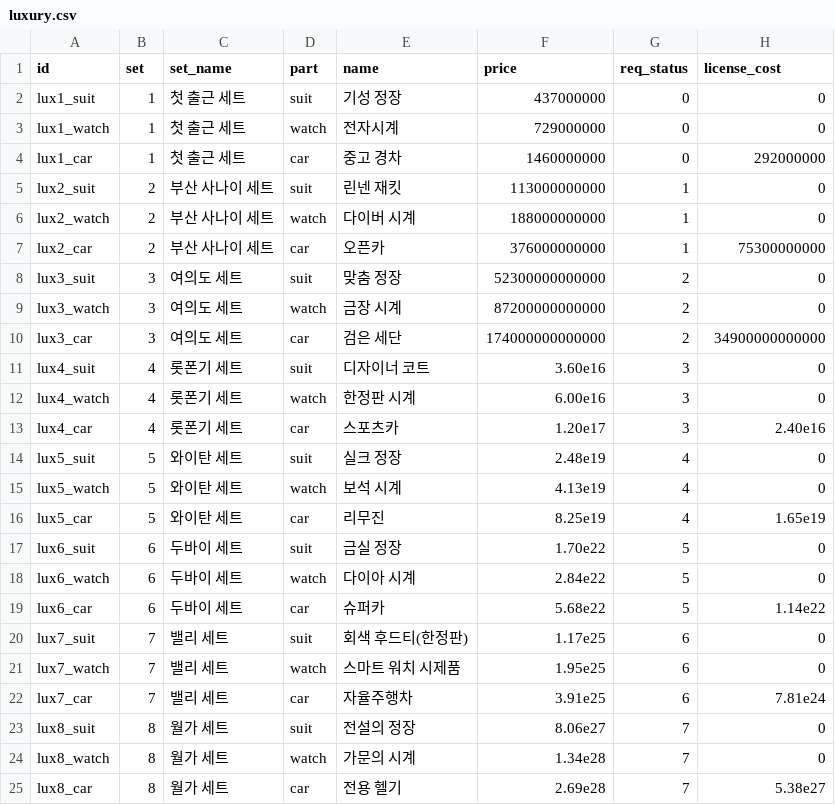
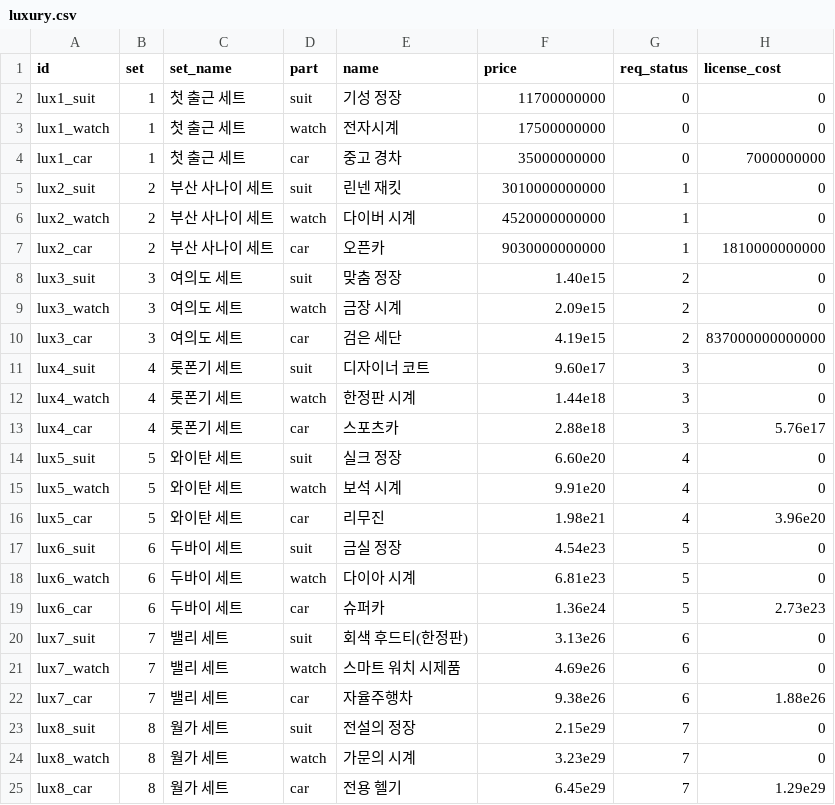
Before and after one commit to Kwon012/bunsin, a CSV file: Assets/_Project/Resources/Data/luxury.csv, drawn as a sheet.

```diff
--- a/Assets/_Project/Resources/Data/luxury.csv
+++ b/Assets/_Project/Resources/Data/luxury.csv
@@ -1,25 +1,25 @@
 id,set,set_name,part,name,price,req_status,license_cost
-lux1_suit,1,첫 출근 세트,suit,기성 정장,437000000,0,0
-lux1_watch,1,첫 출근 세트,watch,전자시계,729000000,0,0
-lux1_car,1,첫 출근 세트,car,중고 경차,1460000000,0,292000000
-lux2_suit,2,부산 사나이 세트,suit,린넨 재킷,113000000000,1,0
-lux2_watch,2,부산 사나이 세트,watch,다이버 시계,188000000000,1,0
-lux2_car,2,부산 사나이 세트,car,오픈카,376000000000,1,75300000000
-lux3_suit,3,여의도 세트,suit,맞춤 정장,52300000000000,2,0
-lux3_watch,3,여의도 세트,watch,금장 시계,87200000000000,2,0
-lux3_car,3,여의도 세트,car,검은 세단,174000000000000,2,34900000000000
-lux4_suit,4,롯폰기 세트,suit,디자이너 코트,3.60e16,3,0
-lux4_watch,4,롯폰기 세트,watch,한정판 시계,6.00e16,3,0
-lux4_car,4,롯폰기 세트,car,스포츠카,1.20e17,3,2.40e16
-lux5_suit,5,와이탄 세트,suit,실크 정장,2.48e19,4,0
-lux5_watch,5,와이탄 세트,watch,보석 시계,4.13e19,4,0
-lux5_car,5,와이탄 세트,car,리무진,8.25e19,4,1.65e19
-lux6_suit,6,두바이 세트,suit,금실 정장,1.70e22,5,0
-lux6_watch,6,두바이 세트,watch,다이아 시계,2.84e22,5,0
-lux6_car,6,두바이 세트,car,슈퍼카,5.68e22,5,1.14e22
-lux7_suit,7,밸리 세트,suit,회색 후드티(한정판),1.17e25,6,0
-lux7_watch,7,밸리 세트,watch,스마트 워치 시제품,1.95e25,6,0
-lux7_car,7,밸리 세트,car,자율주행차,3.91e25,6,7.81e24
-lux8_suit,8,월가 세트,suit,전설의 정장,8.06e27,7,0
-lux8_watch,8,월가 세트,watch,가문의 시계,1.34e28,7,0
-lux8_car,8,월가 세트,car,전용 헬기,2.69e28,7,5.38e27
+lux1_suit,1,첫 출근 세트,suit,기성 정장,11700000000,0,0
+lux1_watch,1,첫 출근 세트,watch,전자시계,17500000000,0,0
+lux1_car,1,첫 출근 세트,car,중고 경차,35000000000,0,7000000000
+lux2_suit,2,부산 사나이 세트,suit,린넨 재킷,3010000000000,1,0
+lux2_watch,2,부산 사나이 세트,watch,다이버 시계,4520000000000,1,0
+lux2_car,2,부산 사나이 세트,car,오픈카,9030000000000,1,1810000000000
+lux3_suit,3,여의도 세트,suit,맞춤 정장,1.40e15,2,0
+lux3_watch,3,여의도 세트,watch,금장 시계,2.09e15,2,0
+lux3_car,3,여의도 세트,car,검은 세단,4.19e15,2,837000000000000
+lux4_suit,4,롯폰기 세트,suit,디자이너 코트,9.60e17,3,0
+lux4_watch,4,롯폰기 세트,watch,한정판 시계,1.44e18,3,0
+lux4_car,4,롯폰기 세트,car,스포츠카,2.88e18,3,5.76e17
+lux5_suit,5,와이탄 세트,suit,실크 정장,6.60e20,4,0
+lux5_watch,5,와이탄 세트,watch,보석 시계,9.91e20,4,0
+lux5_car,5,와이탄 세트,car,리무진,1.98e21,4,3.96e20
+lux6_suit,6,두바이 세트,suit,금실 정장,4.54e23,5,0
+lux6_watch,6,두바이 세트,watch,다이아 시계,6.81e23,5,0
+lux6_car,6,두바이 세트,car,슈퍼카,1.36e24,5,2.73e23
+lux7_suit,7,밸리 세트,suit,회색 후드티(한정판),3.13e26,6,0
+lux7_watch,7,밸리 세트,watch,스마트 워치 시제품,4.69e26,6,0
+lux7_car,7,밸리 세트,car,자율주행차,9.38e26,6,1.88e26
+lux8_suit,8,월가 세트,suit,전설의 정장,2.15e29,7,0
+lux8_watch,8,월가 세트,watch,가문의 시계,3.23e29,7,0
+lux8_car,8,월가 세트,car,전용 헬기,6.45e29,7,1.29e29
```
Also changed, not shown: Assets/_Project/Resources/Data/cities.csv, Assets/_Project/Resources/Data/economy.csv, 23 other files.
